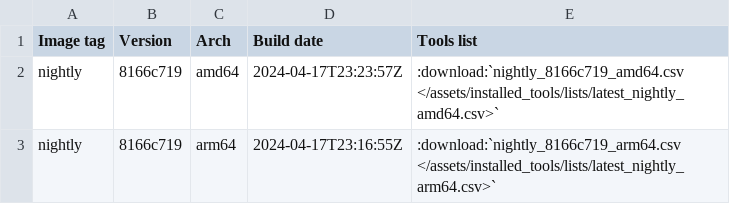
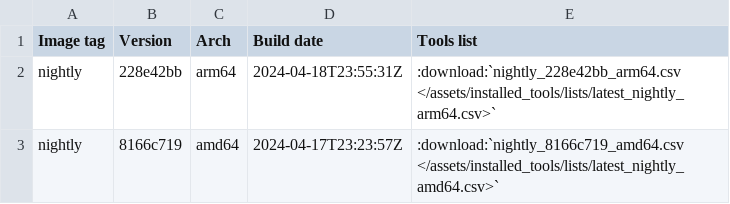
Before and after one commit to ThePorgs/Exegol-docs, a CSV file: source/assets/installed_tools/nightly.csv, drawn as a sheet; removed rows and columns are numbered as before the commit, all else as after; the diff names each change by its address in the sheet, - before the commit and + after, or states it on an @@ line.

```diff
--- a/source/assets/installed_tools/nightly.csv
+++ b/source/assets/installed_tools/nightly.csv
+row 2: nightly | 228e42bb | arm64 | 2024-04-18T23:55:31Z | :download:`nightly_228e42bb_arm64.csv </assets/installed_tools/lists/latest_nightly_arm64.csv>`
-row 3: nightly | 8166c719 | arm64 | 2024-04-17T23:16:55Z | :download:`nightly_8166c719_arm64.csv </assets/installed_tools/lists/latest_nightly_arm64.csv>`
```
Also changed, not shown: source/assets/installed_tools/lists/latest_nightly_arm64.csv.
